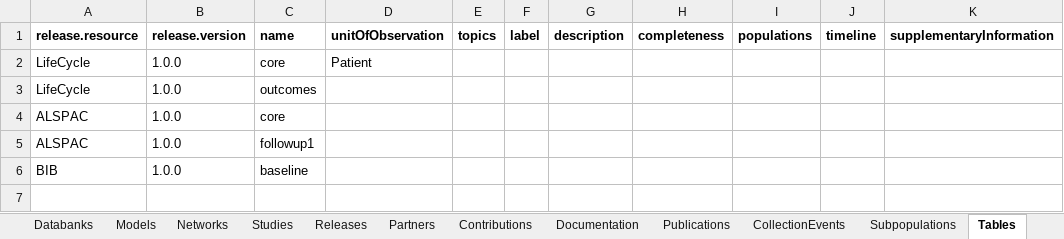
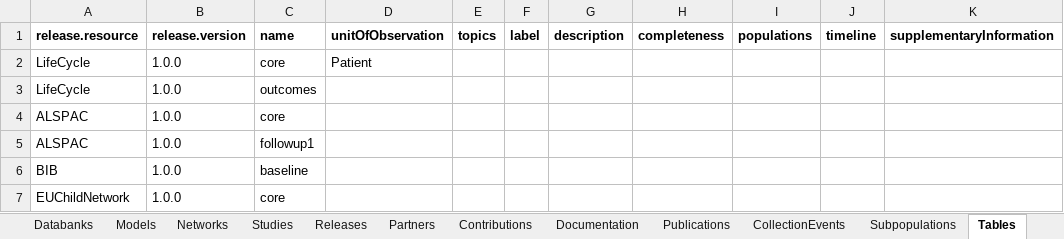
Before and after one commit to molgenis/molgenis-emx2, an Excel workbook: data/datacatalogue/Cohorts.xlsx, sheet Tables, drawn as a sheet; values as stored, in another font and other column widths than the file's, no borders; the diff names each change by its address in the sheet, - before the commit and + after, or states it on an @@ line.

```diff
--- a/data/datacatalogue/Cohorts.xlsx (sheet Tables)
+++ b/data/datacatalogue/Cohorts.xlsx (sheet Tables)
+row 7: EUChildNetwork | 1.0.0 | core
```
Also changed, not shown: sheet Units, sheet Databanks, sheet Networks, sheet Releases, data/datacatalogue/Conception.xlsx, data/datacatalogue/_datacatalogue_schema.xlsx, 5 other files.
